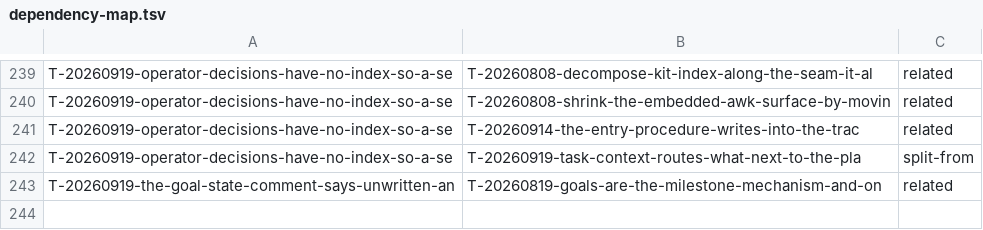
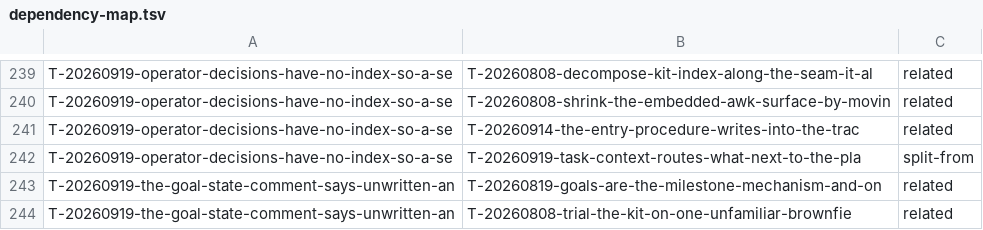
Before and after one commit to raghuveer/coding-kit, a TSV file: docs/dependency-map.tsv, drawn as a sheet; only a part is shown, gaps mark what is left out.

```diff
--- a/docs/dependency-map.tsv
+++ b/docs/dependency-map.tsv
@@ -243 +243,2 @@ T-20260919-operator-decisions-have-no-index-so-a-se	T-20260919-task-context-rout
 T-20260919-the-goal-state-comment-says-unwritten-an	T-20260819-goals-are-the-milestone-mechanism-and-on	related
+T-20260919-the-goal-state-comment-says-unwritten-an	T-20260808-trial-the-kit-on-one-unfamiliar-brownfie	related
```
